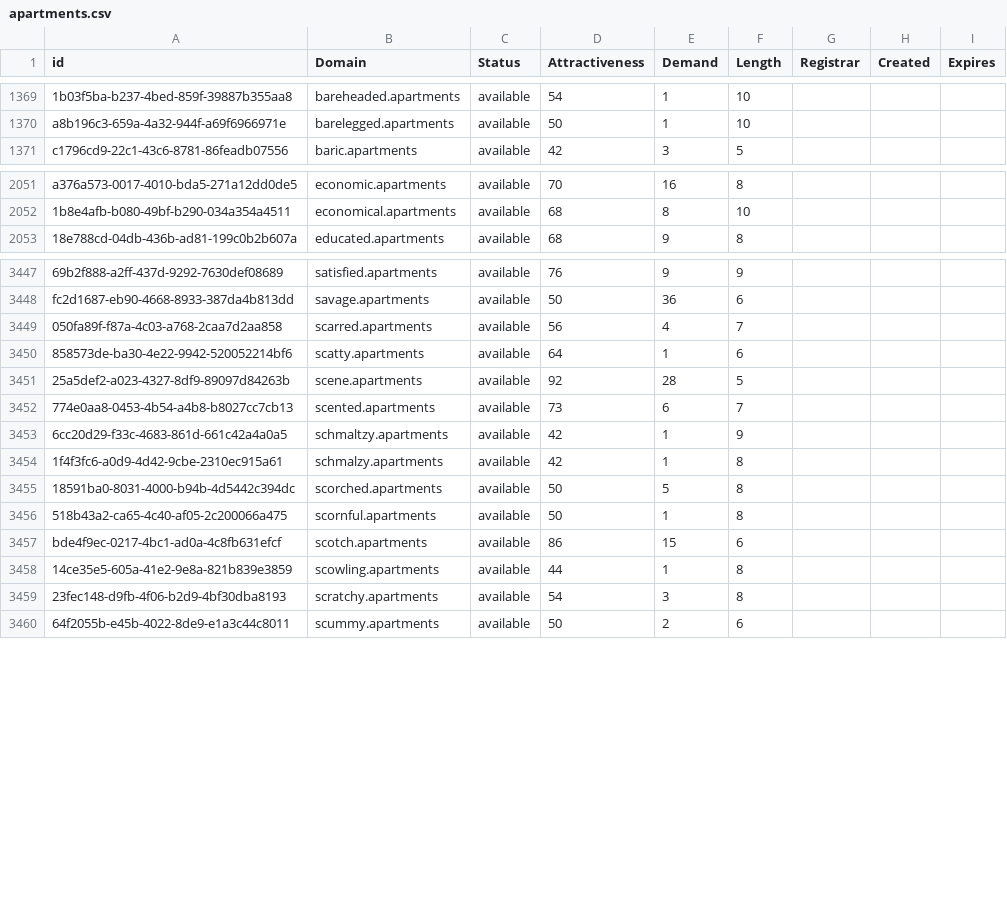
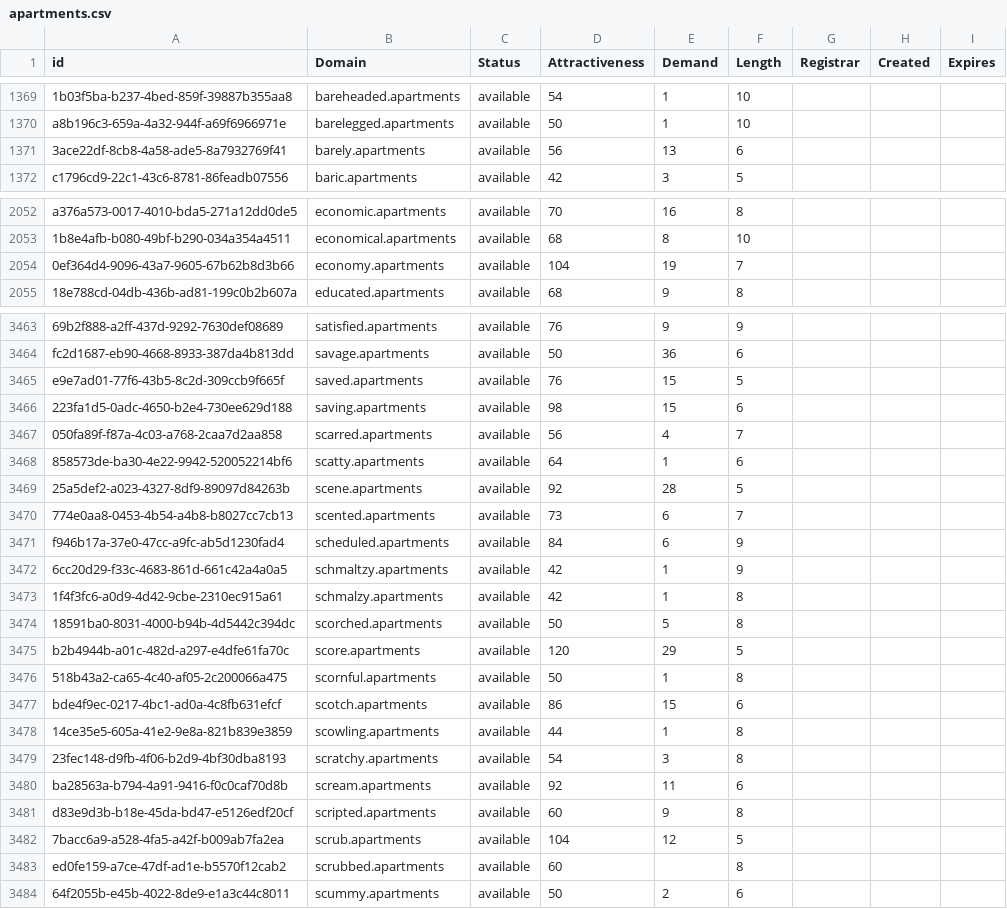
Before and after one commit to UniqueDomains/apartments-oneword-domains, a CSV file: apartments.csv, drawn as a sheet; only a part is shown, gaps mark what is left out; the diff covers the shown part only; the diff names each change by its address in the sheet, - before the commit and + after, or states it on an @@ line.

```diff
--- a/apartments.csv
+++ b/apartments.csv
+row 1371: 3ace22df-8cb8-4a58-ade5-8a7932769f41 | barely.apartments | available | 56 | 13 | 6
+row 2054: 0ef364d4-9096-43a7-9605-67b62b8d3b66 | economy.apartments | available | 104 | 19 | 7
+row 3465: e9e7ad01-77f6-43b5-8c2d-309ccb9f665f | saved.apartments | available | 76 | 15 | 5
+row 3466: 223fa1d5-0adc-4650-b2e4-730ee629d188 | saving.apartments | available | 98 | 15 | 6
+row 3471: f946b17a-37e0-47cc-a9fc-ab5d1230fad4 | scheduled.apartments | available | 84 | 6 | 9
+row 3475: b2b4944b-a01c-482d-a297-e4dfe61fa70c | score.apartments | available | 120 | 29 | 5
+row 3480: ba28563a-b794-4a91-9416-f0c0caf70d8b | scream.apartments | available | 92 | 11 | 6
+row 3481: d83e9d3b-b18e-45da-bd47-e5126edf20cf | scripted.apartments | available | 60 | 9 | 8
+row 3482: 7bacc6a9-a528-4fa5-a42f-b009ab7fa2ea | scrub.apartments | available | 104 | 12 | 5
+row 3483: ed0fe159-a7ce-47df-ad1e-b5570f12cab2 | scrubbed.apartments | available | 60 |  | 8
```
Also changed, not shown: 16 added rows and 1 edited cell elsewhere in this file, 2 other files.
